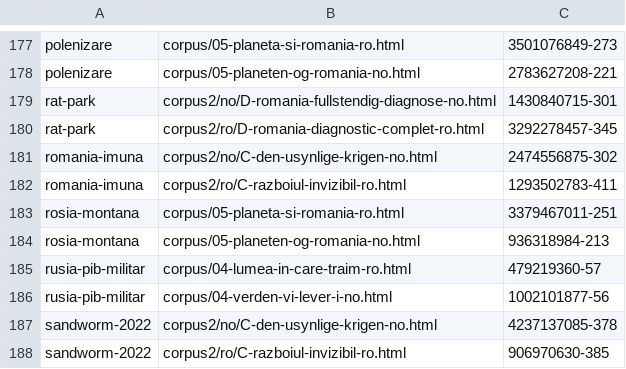
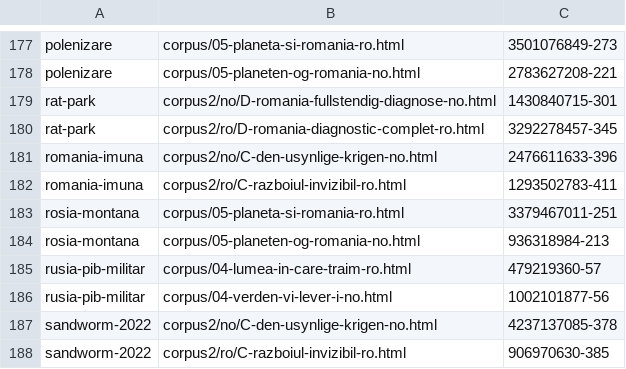
Before and after one commit to norgedan/norgedan.github.io, a TSV file: scripts/amprente.tsv, drawn as a sheet; only a part is shown, gaps mark what is left out.

```diff
--- a/scripts/amprente.tsv
+++ b/scripts/amprente.tsv
@@ -180,3 +180,3 @@ rat-park	corpus2/no/D-romania-fullstendig-diagnose-no.html	1430840715-301
 rat-park	corpus2/ro/D-romania-diagnostic-complet-ro.html	3292278457-345
-romania-imuna	corpus2/no/C-den-usynlige-krigen-no.html	2474556875-302
+romania-imuna	corpus2/no/C-den-usynlige-krigen-no.html	2476611633-396
 romania-imuna	corpus2/ro/C-razboiul-invizibil-ro.html	1293502783-411
```
Also changed, not shown: 2 other files.
